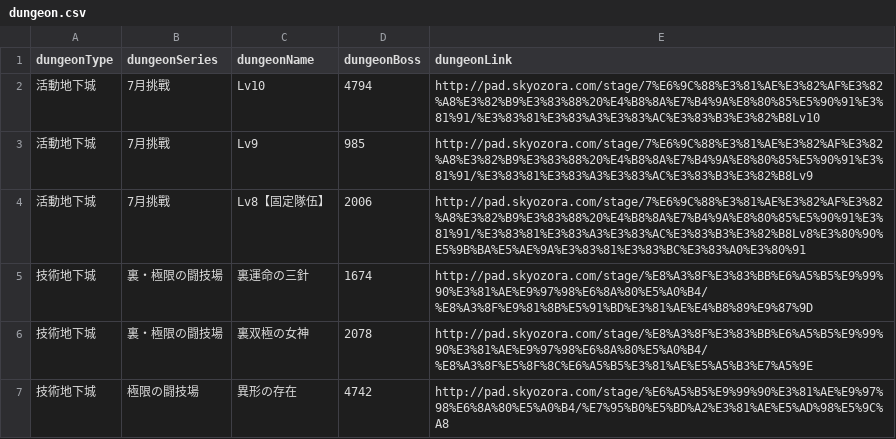
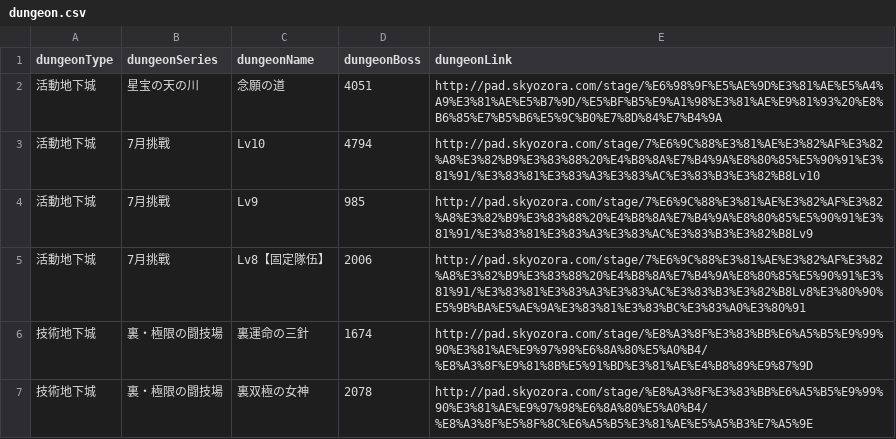
Before and after one commit to jutongpan/paddungeon, a CSV file: dungeon.csv, drawn as a sheet; only a part is shown; the shorter side is filled out with more unchanged rows; the diff names each change by its address in the sheet, - before the commit and + after, or states it on an @@ line.

Commit message:
Added XingBaoTianZhiChuan dungeon html.

```diff
--- a/dungeon.csv
+++ b/dungeon.csv
+row 2: 活動地下城 | 星宝の天の川 | 念願の道 | 4051 | http://pad.skyozora.com/stage/%E6%98%9F%E5%AE%9D%E3%81%AE%E5%A4%A9%E3%81%AE%E5%B7%9D/%E5%BF%B5%E9%A1%98%E3%81%AE%E9%81%93%20%E8%B6%85%E7%B5%B6%E5%9C%B0%E7%8D%84%E7%B4%9A
```
Also changed, not shown: 1 other file.
